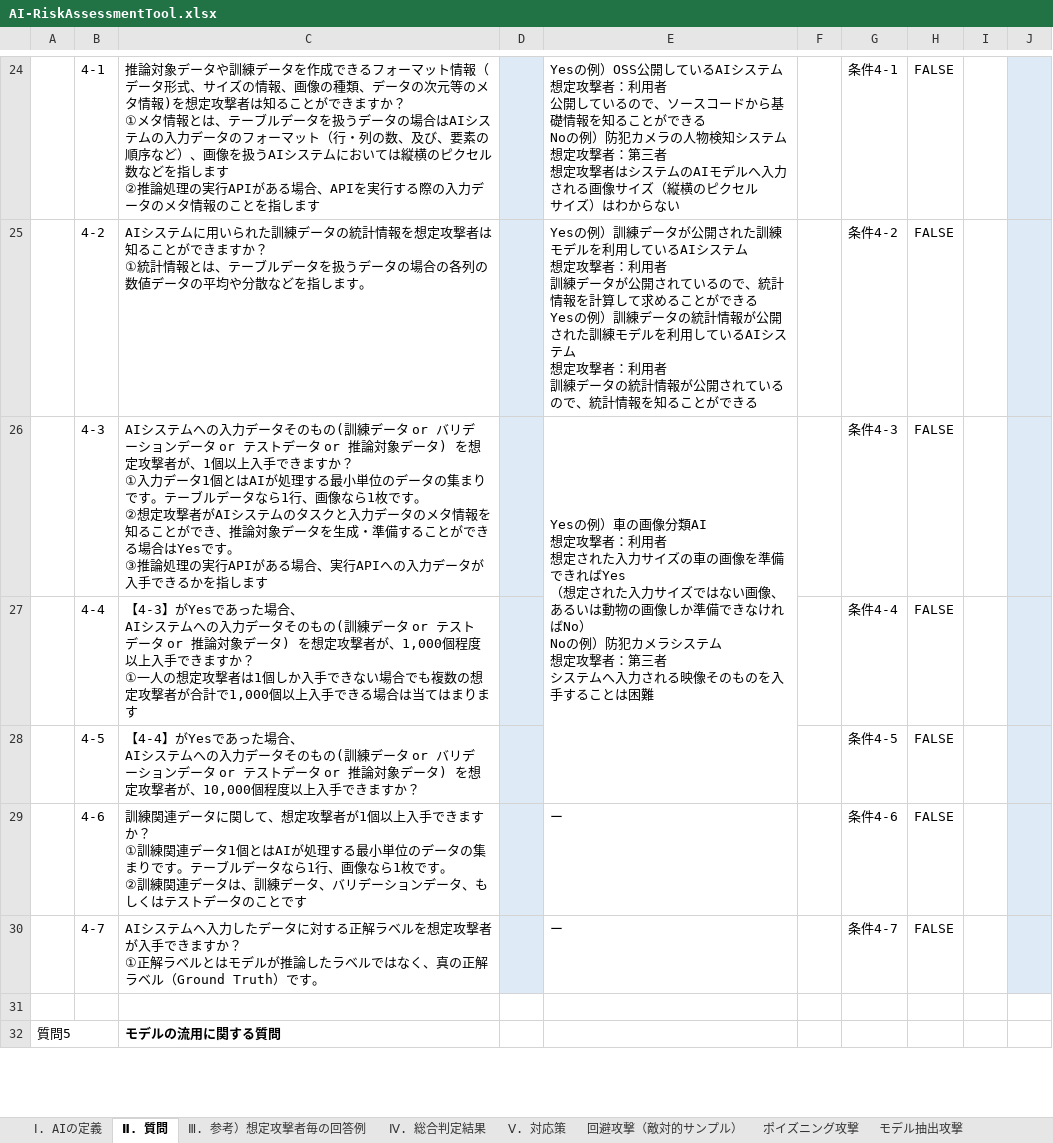
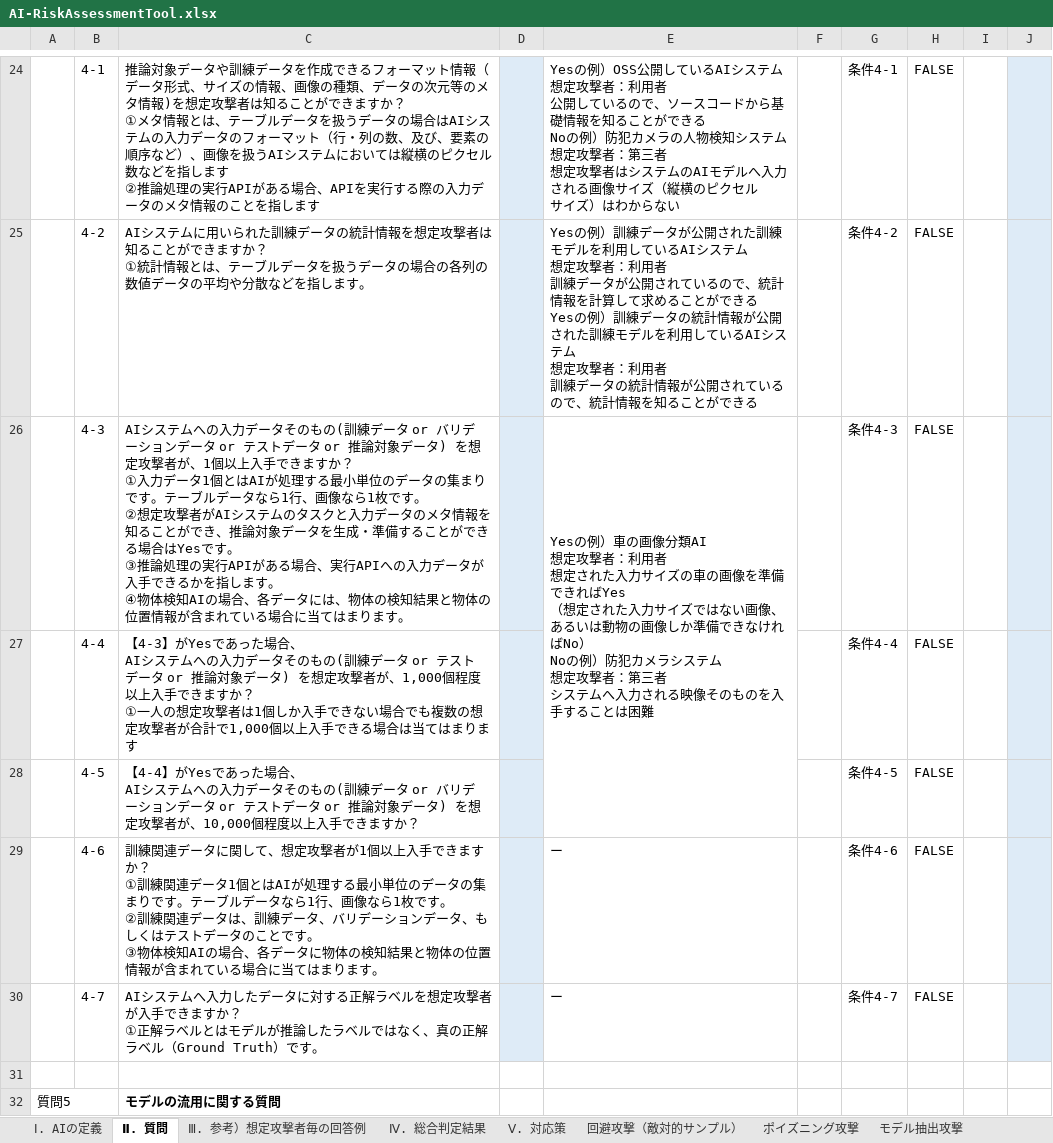
Before and after one commit to mlse-jssst/security-guideline, an Excel workbook: util/AI-RiskAssessmentTool.xlsx, sheet Ⅱ. 質問, drawn as a sheet; only a part is shown, gaps mark what is left out; values as stored, in another font and other column widths than the file's, no borders; ↵ is a line break in a cell; the diff covers the shown part only; the diff names each change by its address in the sheet, - before the commit and + after, or states it on an @@ line.

```diff
--- a/util/AI-RiskAssessmentTool.xlsx (sheet Ⅱ. 質問)
+++ b/util/AI-RiskAssessmentTool.xlsx (sheet Ⅱ. 質問)
-C26: …指します
+C26: …指します。 ↵ ④物体検知AIの場合、各データには、物体の検知結果と物体の位置情報が含まれている場合に当てはまります。
-C29: …ことです
+C29: …ことです。 ↵ ③物体検知AIの場合、各データに物体の検知結果と物体の位置情報が含まれている場合に当てはまります。
```
Also changed, not shown: 5 edited cells elsewhere in this sheet, sheet Ⅳ. 総合判定結果, sheet モデルインバージョン攻撃, sheet Ⅰ. AIの定義, formulas that keep their value, charts or pictures, 9 other files.
